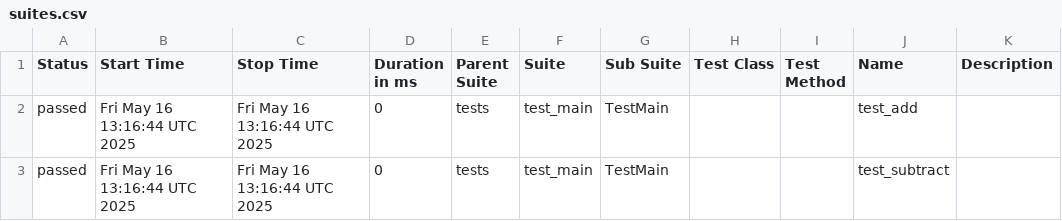
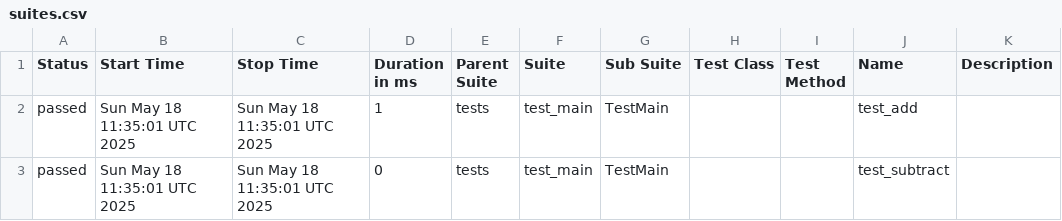
Before and after one commit to elenkaFila/test_App, a CSV file: data/suites.csv, drawn as a sheet.

```diff
--- a/data/suites.csv
+++ b/data/suites.csv
@@ -1,3 +1,3 @@
 "Status","Start Time","Stop Time","Duration in ms","Parent Suite","Suite","Sub Suite","Test Class","Test Method","Name","Description"
-"passed","Fri May 16 13:16:44 UTC 2025","Fri May 16 13:16:44 UTC 2025","0","tests","test_main","TestMain","","","test_add",""
-"passed","Fri May 16 13:16:44 UTC 2025","Fri May 16 13:16:44 UTC 2025","0","tests","test_main","TestMain","","","test_subtract",""
+"passed","Sun May 18 11:35:01 UTC 2025","Sun May 18 11:35:01 UTC 2025","1","tests","test_main","TestMain","","","test_add",""
+"passed","Sun May 18 11:35:01 UTC 2025","Sun May 18 11:35:01 UTC 2025","0","tests","test_main","TestMain","","","test_subtract",""
```
Also changed, not shown: 24 other files.
